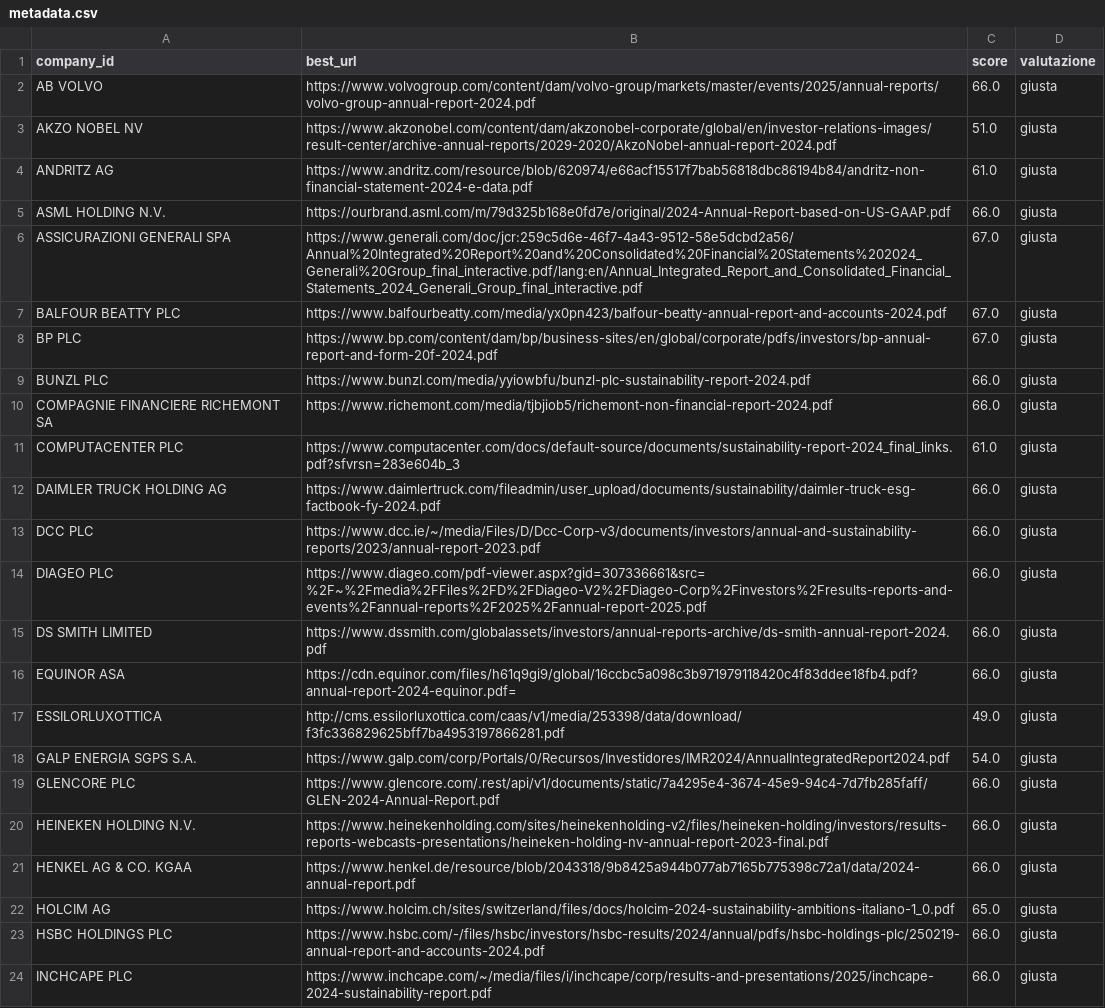
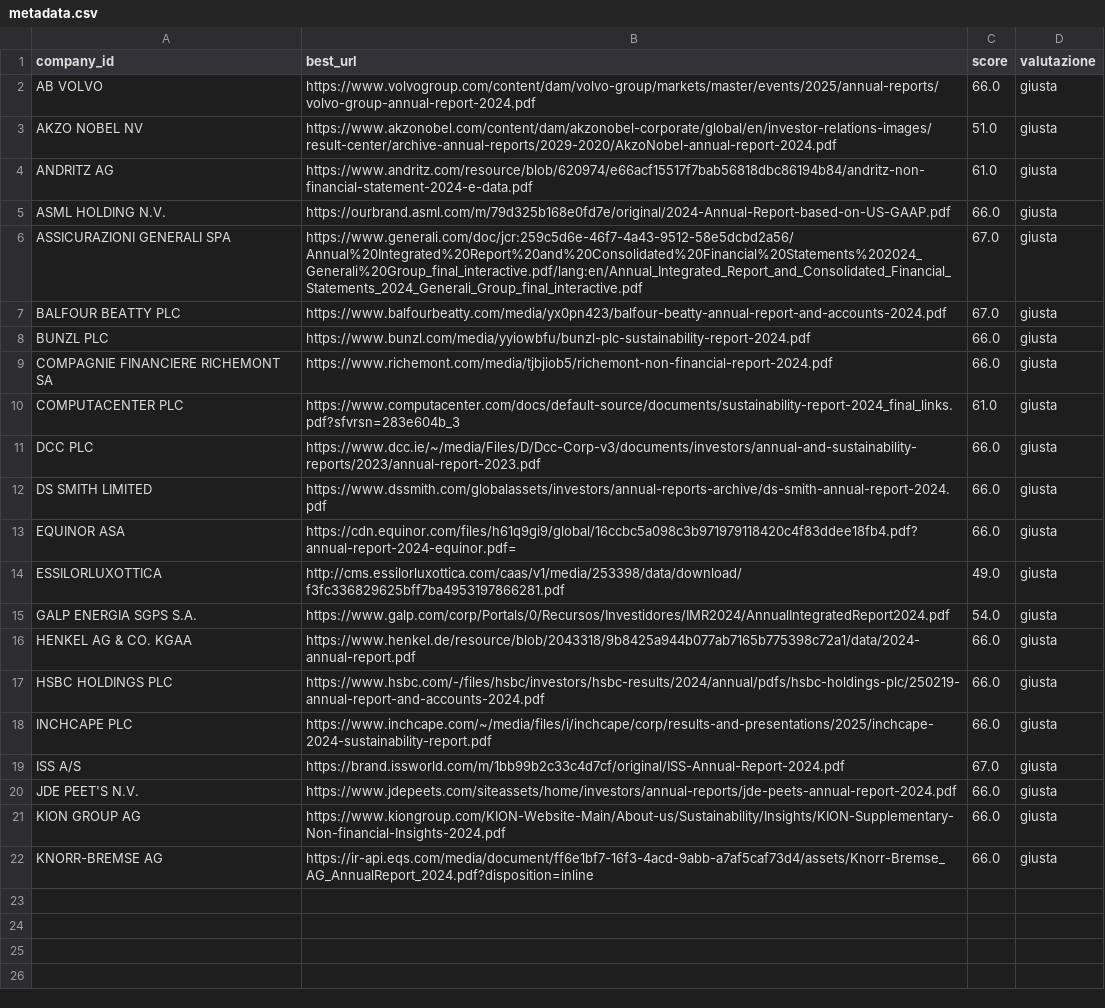
Before and after one commit to massi-tripp/Esg_Agent, a CSV file: analysis_rag/data/metadata.csv, drawn as a sheet.

```diff
--- a/analysis_rag/data/metadata.csv
+++ b/analysis_rag/data/metadata.csv
@@ -7,3 +7,2 @@ ASSICURAZIONI GENERALI SPA,https://www.generali.com/doc/jcr:259c5d6e-46f7-4a43-9
 BALFOUR BEATTY PLC,https://www.balfourbeatty.com/media/yx0pn423/balfour-beatty-annual-report-and-accounts-2024.pdf,67.0,giusta
-BP PLC,https://www.bp.com/content/dam/bp/business-sites/en/global/corporate/pdfs/investors/bp-annual-report-and-form-20f-2024.pdf,67.0,giusta
 BUNZL PLC,https://www.bunzl.com/media/yyiowbfu/bunzl-plc-sustainability-report-2024.pdf,66.0,giusta
@@ -11,5 +10,3 @@ COMPAGNIE FINANCIERE RICHEMONT SA,https://www.richemont.com/media/tjbjiob5/riche
 COMPUTACENTER PLC,https://www.computacenter.com/docs/default-source/documents/sustainability-report-2024_final_links.pdf?sfvrsn=283e604b_3,61.0,giusta
-DAIMLER TRUCK HOLDING AG,https://www.daimlertruck.com/fileadmin/user_upload/documents/sustainability/daimler-truck-esg-factbook-fy-2024.pdf,66.0,giusta
 DCC PLC,https://www.dcc.ie/~/media/Files/D/Dcc-Corp-v3/documents/investors/annual-and-sustainability-reports/2023/annual-report-2023.pdf,66.0,giusta
-DIAGEO PLC,https://www.diageo.com/pdf-viewer.aspx?gid=307336661&src=%2F~%2Fmedia%2FFiles%2FD%2FDiageo-V2%2FDiageo-Corp%2Finvestors%2Fresults-reports-and-events%2Fannual-reports%2F2025%2Fannual-report-2025.pdf,66.0,giusta
 DS SMITH LIMITED,https://www.dssmith.com/globalassets/investors/annual-reports-archive/ds-smith-annual-report-2024.pdf,66.0,giusta
@@ -18,7 +15,8 @@ ESSILORLUXOTTICA,http://cms.essilorluxottica.com/caas/v1/media/253398/data/downl
 GALP ENERGIA SGPS S.A.,https://www.galp.com/corp/Portals/0/Recursos/Investidores/IMR2024/AnnualIntegratedReport2024.pdf,54.0,giusta
-GLENCORE PLC,https://www.glencore.com/.rest/api/v1/documents/static/7a4295e4-3674-45e9-94c4-7d7fb285faff/GLEN-2024-Annual-Report.pdf,66.0,giusta
-HEINEKEN HOLDING N.V.,https://www.heinekenholding.com/sites/heinekenholding-v2/files/heineken-holding/investors/results-reports-webcasts-presentations/heineken-holding-nv-annual-report-2023-final.pdf,66.0,giusta
 HENKEL AG & CO. KGAA,https://www.henkel.de/resource/blob/2043318/9b8425a944b077ab7165b775398c72a1/data/2024-annual-report.pdf,66.0,giusta
-HOLCIM AG,https://www.holcim.ch/sites/switzerland/files/docs/holcim-2024-sustainability-ambitions-italiano-1_0.pdf,65.0,giusta
 HSBC HOLDINGS PLC,https://www.hsbc.com/-/files/hsbc/investors/hsbc-results/2024/annual/pdfs/hsbc-holdings-plc/250219-annual-report-and-accounts-2024.pdf,66.0,giusta
 INCHCAPE PLC,https://www.inchcape.com/~/media/files/i/inchcape/corp/results-and-presentations/2025/inchcape-2024-sustainability-report.pdf,66.0,giusta
+ISS A/S,https://brand.issworld.com/m/1bb99b2c33c4d7cf/original/ISS-Annual-Report-2024.pdf,67.0,giusta
+JDE PEET'S N.V.,https://www.jdepeets.com/siteassets/home/investors/annual-reports/jde-peets-annual-report-2024.pdf,66.0,giusta
+KION GROUP AG,https://www.kiongroup.com/KION-Website-Main/About-us/Sustainability/Insights/KION-Supplementary-Non-financial-Insights-2024.pdf,66.0,giusta
+KNORR-BREMSE AG,https://ir-api.eqs.com/media/document/ff6e1bf7-16f3-4acd-9abb-a7af5caf73d4/assets/Knorr-Bremse_AG_AnnualReport_2024.pdf?disposition=inline,66.0,giusta
```
Also changed, not shown: analysis_rag/data/interim/activities/activities_counts.csv, analysis_rag/data/output/text_images/pdf_text_index.csv, 17 other files.
